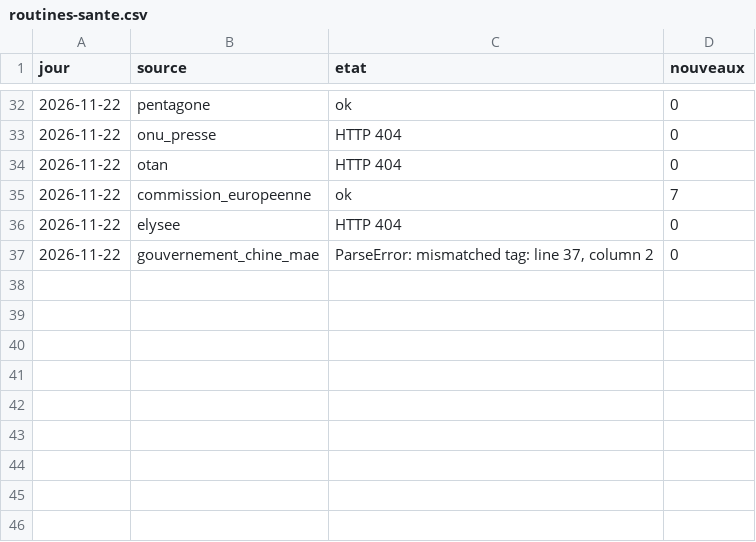
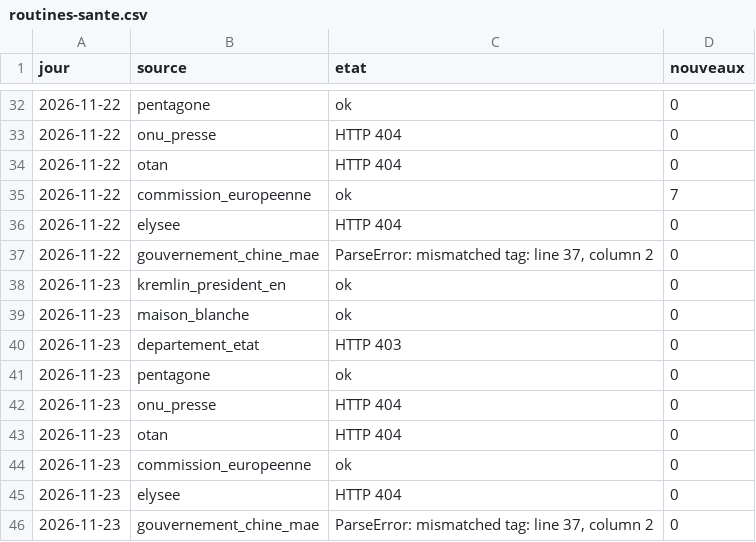
Before and after one commit to Othman-Benbrahim/metac-bot-template, a CSV file: registre/routines-sante.csv, drawn as a sheet; only a part is shown, gaps mark what is left out; the diff names each change by its address in the sheet, - before the commit and + after, or states it on an @@ line.

Commit message:
registre : rythme des sites officiels du 2026-11-23T01:52Z

```diff
--- a/registre/routines-sante.csv
+++ b/registre/routines-sante.csv
+row 38: 2026-11-23 | kremlin_president_en | ok | 0
+row 39: 2026-11-23 | maison_blanche | ok | 0
+row 40: 2026-11-23 | departement_etat | HTTP 403 | 0
+row 41: 2026-11-23 | pentagone | ok | 0
+row 42: 2026-11-23 | onu_presse | HTTP 404 | 0
+row 43: 2026-11-23 | otan | HTTP 404 | 0
+row 44: 2026-11-23 | commission_europeenne | ok | 0
+row 45: 2026-11-23 | elysee | HTTP 404 | 0
+row 46: 2026-11-23 | gouvernement_chine_mae | ParseError: mismatched tag: line 37, column 2 | 0
```
